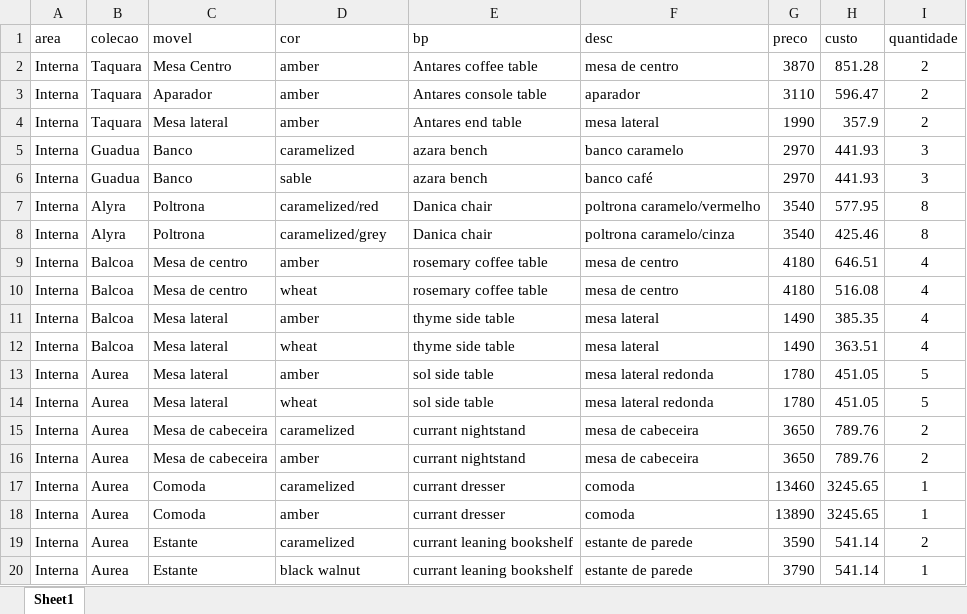
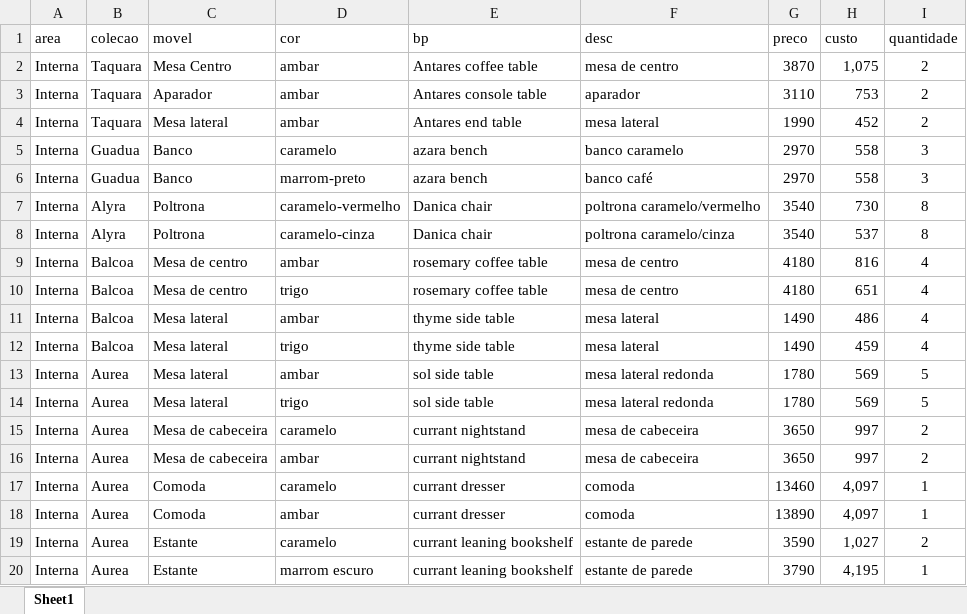
Before and after one commit to RaphaSilvestre/eare-vendas, an Excel workbook: produtos.xlsx, sheet Sheet1, drawn as a sheet; only a part is shown; values as stored, in another font and other column widths than the file's, no borders; the diff covers the shown part only; the diff names each change by its address in the sheet, - before the commit and + after, or states it on an @@ line.

Commit message:
Atualiza preços dos produtos e cores

```diff
--- a/produtos.xlsx (sheet Sheet1)
+++ b/produtos.xlsx (sheet Sheet1)
-D2:D4 (cor): amber
+D2:D4 (cor): ambar
-H2 (custo): 851.28
+H2 (custo): 1,075
-H3 (custo): 596.47
+H3 (custo): 753
-H4 (custo): 357.9
+H4 (custo): 452
-D5 (cor): caramelized
+D5 (cor): caramelo
-H5:H6 (custo): 441.93
+H5:H6 (custo): 558
-D6 (cor): sable
+D6 (cor): marrom-preto
-D7 (cor): caramelized/red
+D7 (cor): caramelo-vermelho
-H7 (custo): 577.95
+H7 (custo): 730
-D8 (cor): caramelized/grey
+D8 (cor): caramelo-cinza
-H8 (custo): 425.46
+H8 (custo): 537
-D9 (cor): amber
+D9 (cor): ambar
-H9 (custo): 646.51
+H9 (custo): 816
-D10 (cor): wheat
+D10 (cor): trigo
-H10 (custo): 516.08
+H10 (custo): 651
-D11 (cor): amber
+D11 (cor): ambar
-H11 (custo): 385.35
+H11 (custo): 486
-D12 (cor): wheat
+D12 (cor): trigo
-H12 (custo): 363.51
+H12 (custo): 459
-D13 (cor): amber
+D13 (cor): ambar
-H13:H14 (custo): 451.05
+H13:H14 (custo): 569
-D14 (cor): wheat
+D14 (cor): trigo
-D15 (cor): caramelized
+D15 (cor): caramelo
-H15:H16 (custo): 789.76
+H15:H16 (custo): 997
-D16 (cor): amber
+D16 (cor): ambar
-D17 (cor): caramelized
+D17 (cor): caramelo
-H17:H18 (custo): 3245.65
+H17:H18 (custo): 4,097
-D18 (cor): amber
+D18 (cor): ambar
-D19 (cor): caramelized
+D19 (cor): caramelo
-H19 (custo): 541.14
+H19 (custo): 1,027
-D20 (cor): black walnut
+D20 (cor): marrom escuro
-H20 (custo): 541.14
+H20 (custo): 4,195
```
Also changed, not shown: 59 edited cells elsewhere in this sheet.
